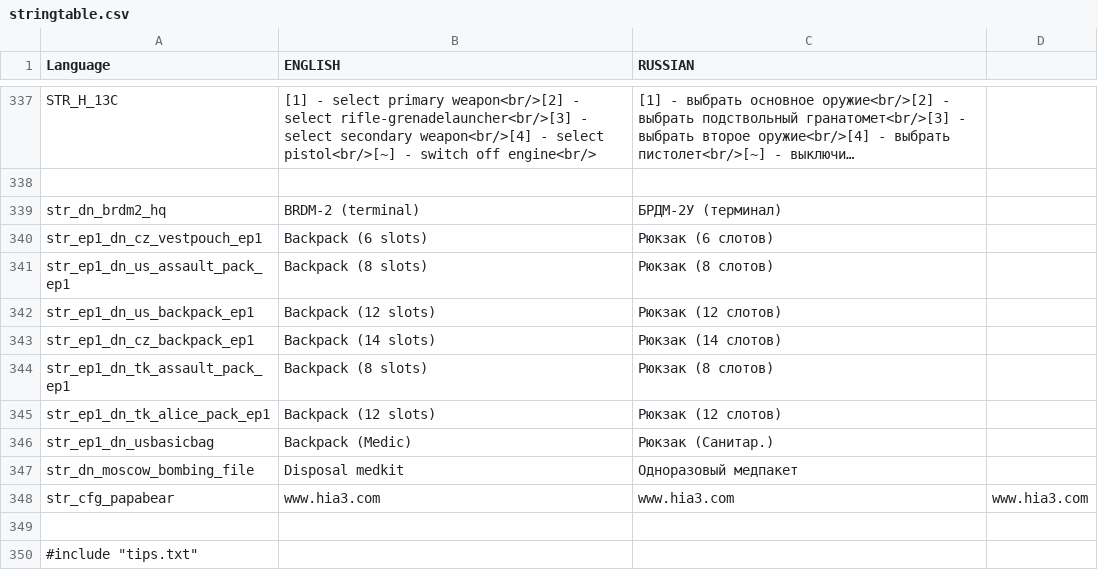
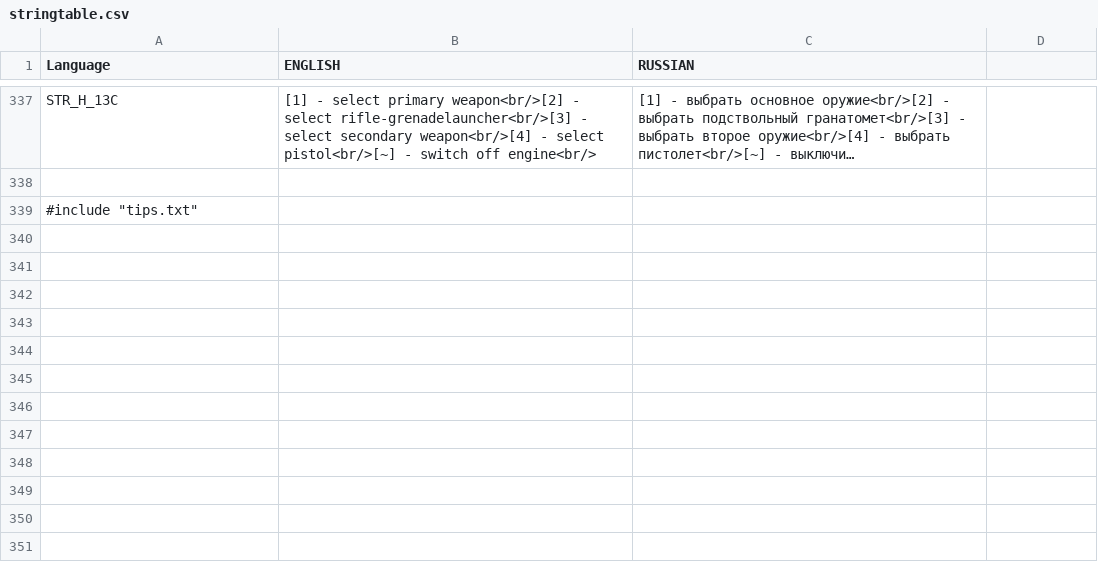
Before and after one commit to hia3/FT-2, a CSV file: stringtable.csv, drawn as a sheet; only a part is shown, gaps mark what is left out; long unchanged cells end in …; the diff names each change by its address in the sheet, - before the commit and + after, or states it on an @@ line.

Commit message:
remove unused translations

```diff
--- a/stringtable.csv
+++ b/stringtable.csv
-row 339: str_dn_brdm2_hq | BRDM-2 (terminal) | БРДМ-2У (терминал)
-row 340: str_ep1_dn_cz_vestpouch_ep1 | Backpack (6 slots) | Рюкзак (6 слотов)
-row 341: str_ep1_dn_us_assault_pack_ep1 | Backpack (8 slots) | Рюкзак (8 слотов)
-row 342: str_ep1_dn_us_backpack_ep1 | Backpack (12 slots) | Рюкзак (12 слотов)
-row 343: str_ep1_dn_cz_backpack_ep1 | Backpack (14 slots) | Рюкзак (14 слотов)
-row 344: str_ep1_dn_tk_assault_pack_ep1 | Backpack (8 slots) | Рюкзак (8 слотов)
-row 345: str_ep1_dn_tk_alice_pack_ep1 | Backpack (12 slots) | Рюкзак (12 слотов)
-row 346: str_ep1_dn_usbasicbag | Backpack (Medic) | Рюкзак (Санитар.)
-row 347: str_dn_moscow_bombing_file | Disposal medkit | Одноразовый медпакет
-row 348: str_cfg_papabear | www.hia3.com | www.hia3.com | www.hia3.com
-row 349: (empty)
```
